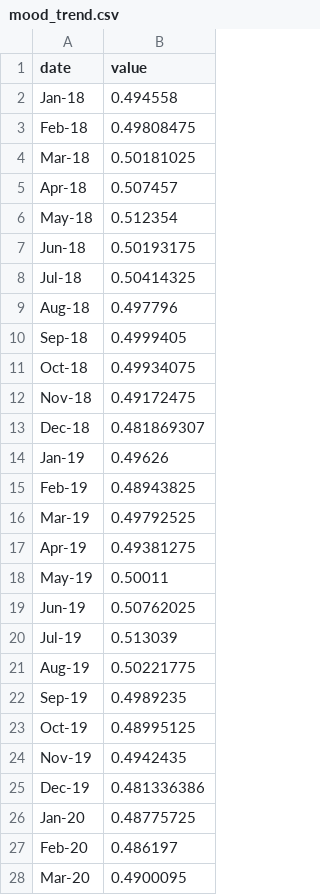
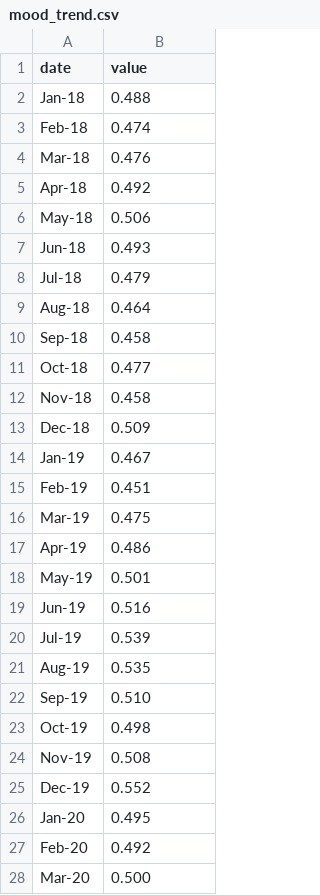
Before and after one commit to asadahmadk/MSDVthesis, a CSV file: mood_trend.csv, drawn as a sheet; only a part is shown; the diff covers the shown part only.

Commit message:
Update mood_trend.csv

```diff
--- a/mood_trend.csv
+++ b/mood_trend.csv
@@ -2,27 +2,27 @@ date,value
-Jan-18,0.494558
-Feb-18,0.49808475
-Mar-18,0.50181025
-Apr-18,0.507457
-May-18,0.512354
-Jun-18,0.50193175
-Jul-18,0.50414325
-Aug-18,0.497796
-Sep-18,0.4999405
-Oct-18,0.49934075
-Nov-18,0.49172475
-Dec-18,0.481869307
-Jan-19,0.49626
-Feb-19,0.48943825
-Mar-19,0.49792525
-Apr-19,0.49381275
-May-19,0.50011
-Jun-19,0.50762025
-Jul-19,0.513039
-Aug-19,0.50221775
-Sep-19,0.4989235
-Oct-19,0.48995125
-Nov-19,0.4942435
-Dec-19,0.481336386
-Jan-20,0.48775725
-Feb-20,0.486197
-Mar-20,0.4900095
+Jan-18, 0.488
+Feb-18, 0.474
+Mar-18, 0.476
+Apr-18, 0.492
+May-18, 0.506
+Jun-18, 0.493
+Jul-18, 0.479
+Aug-18, 0.464
+Sep-18, 0.458
+Oct-18, 0.477
+Nov-18, 0.458
+Dec-18, 0.509
+Jan-19, 0.467
+Feb-19, 0.451
+Mar-19, 0.475
+Apr-19, 0.486
+May-19, 0.501
+Jun-19, 0.516
+Jul-19, 0.539
+Aug-19, 0.535
+Sep-19, 0.510
+Oct-19, 0.498
+Nov-19, 0.508
+Dec-19, 0.552
+Jan-20, 0.495
+Feb-20, 0.492
+Mar-20, 0.500
```
Also changed, not shown: 35 edited cells elsewhere in this file.
